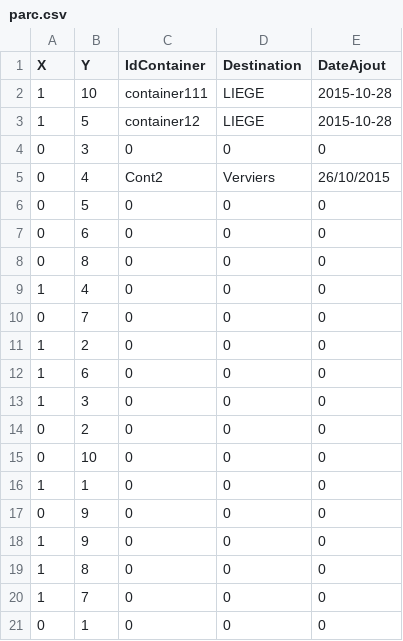
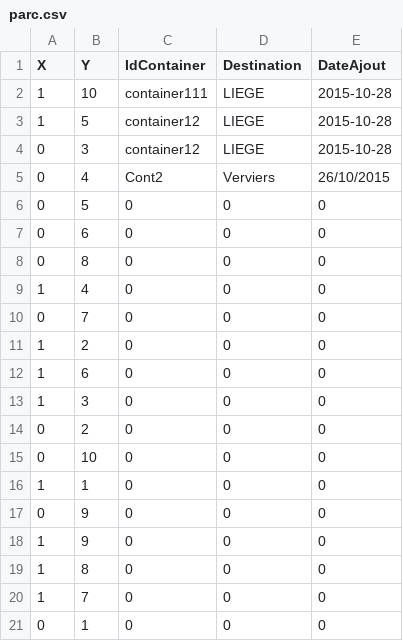
Before and after one commit to Jefidev/Docker_Application, a CSV file: Serveur_Bateau/parc.csv, drawn as a sheet.

Commit message:
Mise à jour de la liste des container en mémoire plus fréquente

```diff
--- a/Serveur_Bateau/parc.csv
+++ b/Serveur_Bateau/parc.csv
@@ -3,3 +3,3 @@ X;Y;IdContainer;Destination;DateAjout
 "1";"5";"container12";"LIEGE";"2015-10-28"
-"0";"3";"0";"0";"0"
+"0";"3";"container12";"LIEGE";"2015-10-28"
 "0";"4";"Cont2";"Verviers";"26/10/2015"
```
Also changed, not shown: 2 other files.
